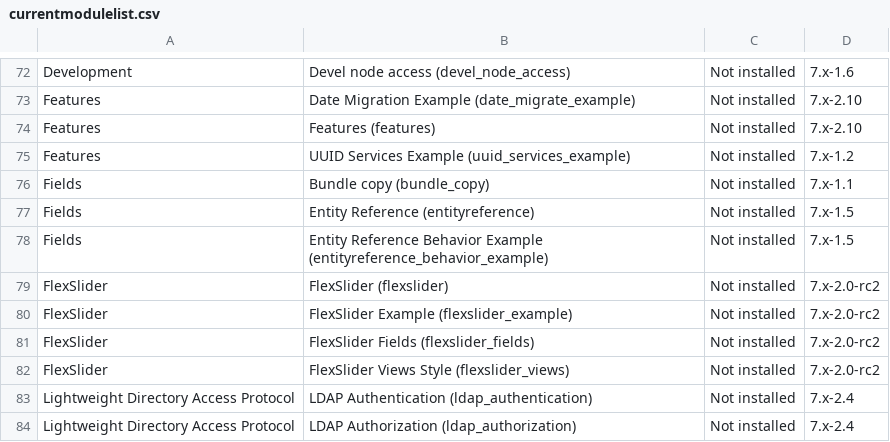
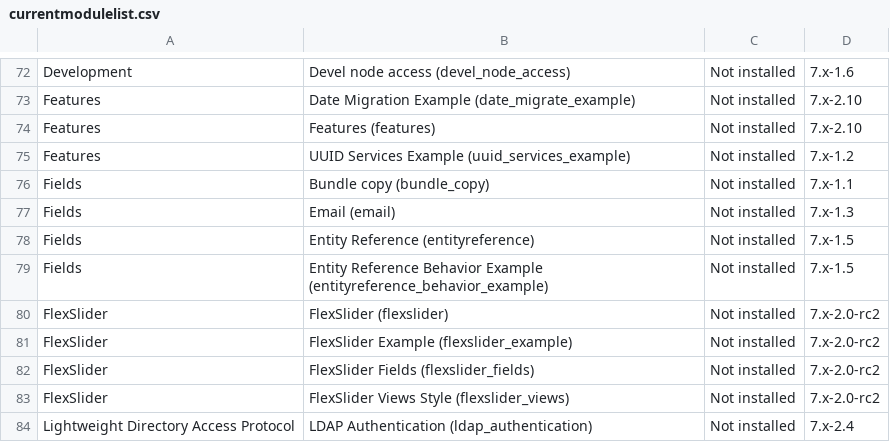
Before and after one commit to devanbicher/CAS4-check-modules-script, a CSV file: currentmodulelist.csv, drawn as a sheet; only a part is shown, gaps mark what is left out; the shorter side is filled out with more unchanged rows; the diff names each change by its address in the sheet, - before the commit and + after, or states it on an @@ line.

```diff
--- a/currentmodulelist.csv
+++ b/currentmodulelist.csv
+row 77: Fields | Email (email) | Not installed | 7.x-1.3
```
Also changed, not shown: 1 other file.
